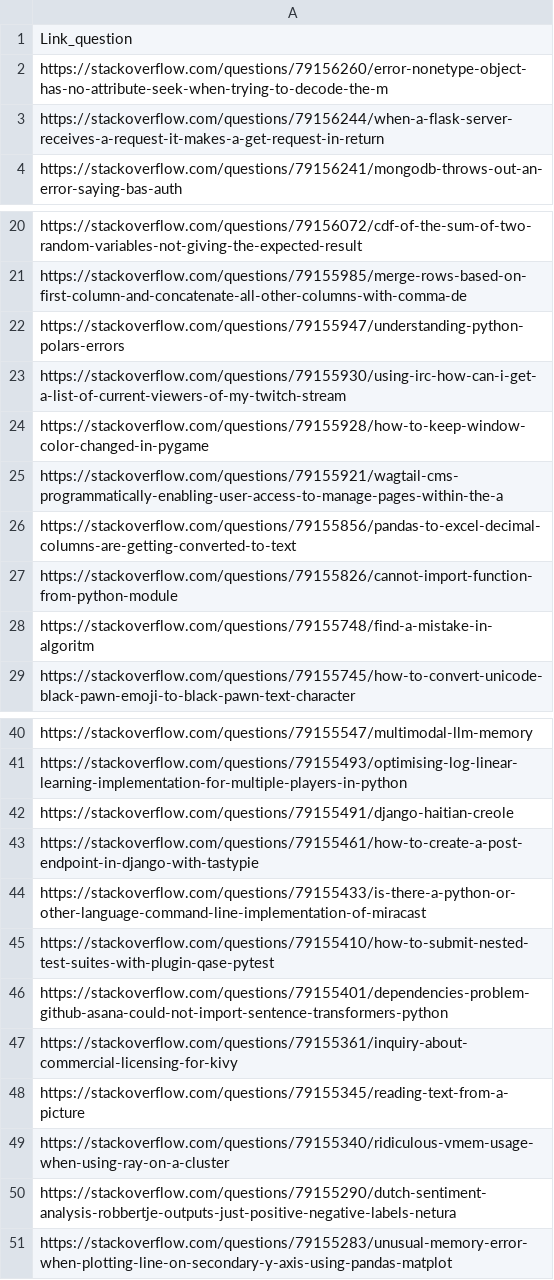
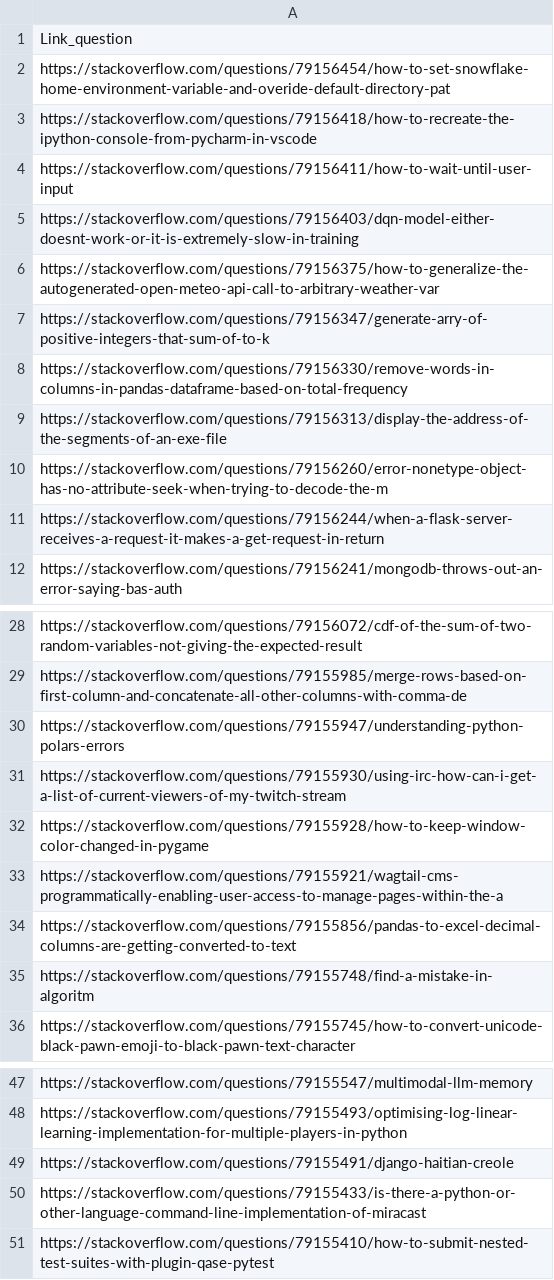
Before and after one commit to hadijahumaira/StackOverflow_Scrapping, a CSV file: ScrappingFromCSV/HasilCrawl_Request.csv, drawn as a sheet; only a part is shown, gaps mark what is left out; removed rows and columns are numbered as before the commit, all else as after; the diff names each change by its address in the sheet, - before the commit and + after, or states it on an @@ line.

```diff
--- a/ScrappingFromCSV/HasilCrawl_Request.csv
+++ b/ScrappingFromCSV/HasilCrawl_Request.csv
+row 2: https://stackoverflow.com/questions/79156454/how-to-set-snowflake-home-environment-variable-and-overide-default-directory-pat
+row 3: https://stackoverflow.com/questions/79156418/how-to-recreate-the-ipython-console-from-pycharm-in-vscode
+row 4: https://stackoverflow.com/questions/79156411/how-to-wait-until-user-input
+row 5: https://stackoverflow.com/questions/79156403/dqn-model-either-doesnt-work-or-it-is-extremely-slow-in-training
+row 6: https://stackoverflow.com/questions/79156375/how-to-generalize-the-autogenerated-open-meteo-api-call-to-arbitrary-weather-var
+row 7: https://stackoverflow.com/questions/79156347/generate-arry-of-positive-integers-that-sum-of-to-k
+row 8: https://stackoverflow.com/questions/79156330/remove-words-in-columns-in-pandas-dataframe-based-on-total-frequency
+row 9: https://stackoverflow.com/questions/79156313/display-the-address-of-the-segments-of-an-exe-file
-row 27: https://stackoverflow.com/questions/79155826/cannot-import-function-from-python-module
-row 43: https://stackoverflow.com/questions/79155461/how-to-create-a-post-endpoint-in-django-with-tastypie
-row 46: https://stackoverflow.com/questions/79155401/dependencies-problem-github-asana-could-not-import-sentence-transformers-python
-row 47: https://stackoverflow.com/questions/79155361/inquiry-about-commercial-licensing-for-kivy
-row 48: https://stackoverflow.com/questions/79155345/reading-text-from-a-picture
-row 49: https://stackoverflow.com/questions/79155340/ridiculous-vmem-usage-when-using-ray-on-a-cluster
-row 50: https://stackoverflow.com/questions/79155290/dutch-sentiment-analysis-robbertje-outputs-just-positive-negative-labels-netura
-row 51: https://stackoverflow.com/questions/79155283/unusual-memory-error-when-plotting-line-on-secondary-y-axis-using-pandas-matplot
```
Also changed, not shown: 3 other files.
